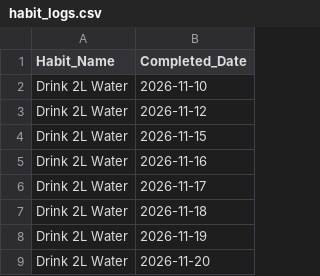
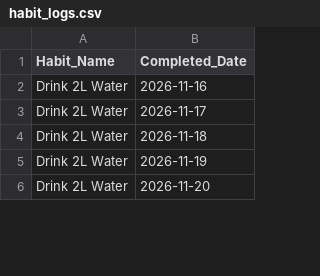
Before and after one commit to ImHamadAlqallaf/ga-project-habit-tracker, a CSV file: dataset/habit_logs.csv, drawn as a sheet; only a part is shown; removed rows and columns are numbered as before the commit, all else as after; the diff covers the shown part only; the diff names each change by its address in the sheet, - before the commit and + after, or states it on an @@ line.

```diff
--- a/dataset/habit_logs.csv
+++ b/dataset/habit_logs.csv
-row 2: Drink 2L Water | 2026-11-10
-row 3: Drink 2L Water | 2026-11-12
-row 4: Drink 2L Water | 2026-11-15
```
Also changed, not shown: 1 added row, 82 removed rows and 3 moved rows elsewhere in this file, dataset/habit_tracker.csv, 3 other files.
